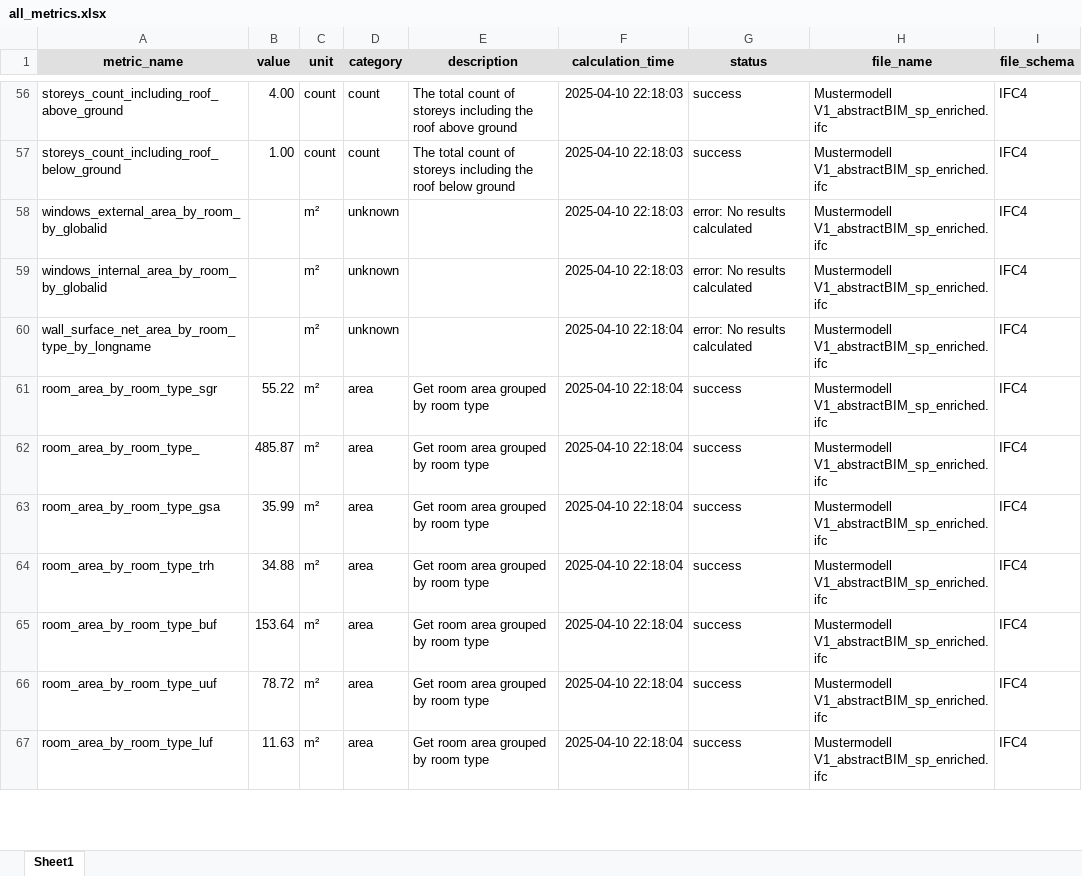
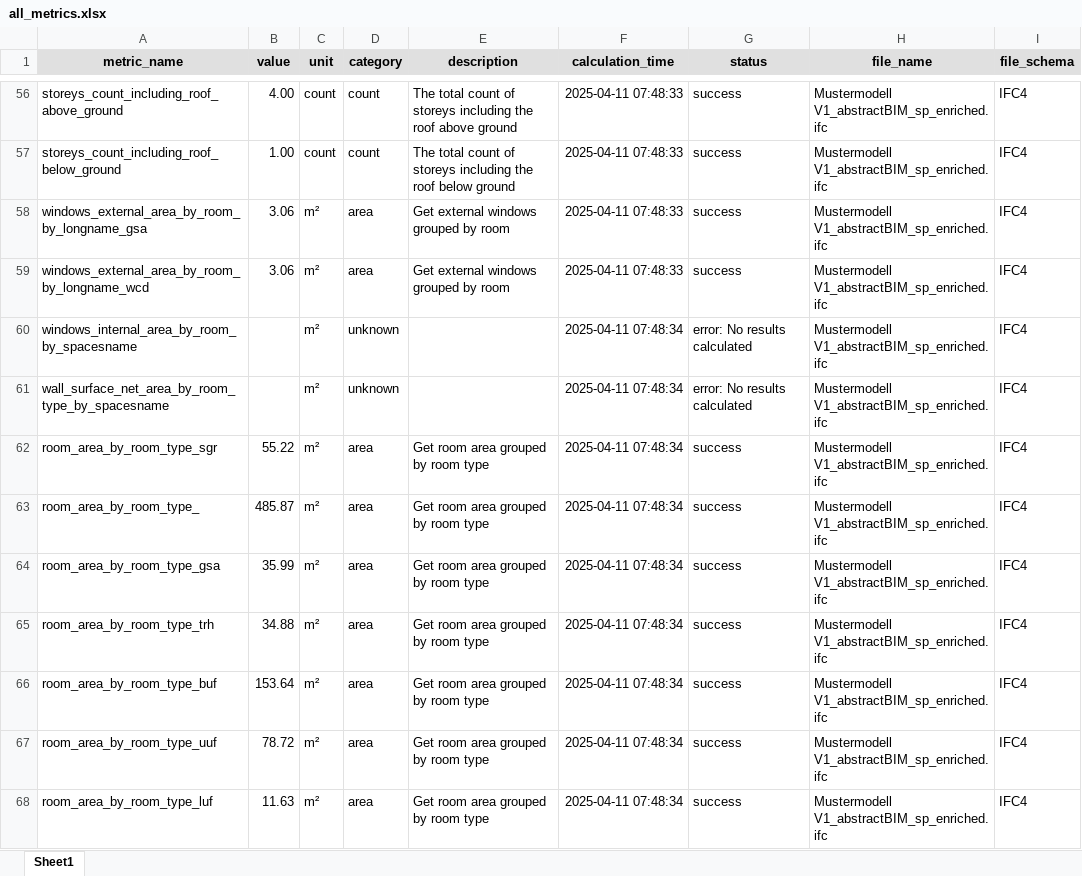
Before and after one commit to simondilhas/qto_buccaneer, an Excel workbook: examples/all_metrics.xlsx, sheet Sheet1, drawn as a sheet; only a part is shown, gaps mark what is left out; values as stored, in another font and other column widths than the file's, no borders; removed rows and columns are numbered as before the commit, all else as after; the diff covers the shown part only; the diff names each change by its address in the sheet, - before the commit and + after, or states it on an @@ line.

```diff
--- a/examples/all_metrics.xlsx (sheet Sheet1)
+++ b/examples/all_metrics.xlsx (sheet Sheet1)
-F56:F57 (calculation_time): 2025-04-10 22:18:03
+F56:F57 (calculation_time): 2025-04-11 07:48:33
-row 58: windows_external_area_by_room_by_globalid |  | m² | unknown |  | 2025-04-10 22:18:03 | error: No results calculated | Mustermodell V1_abstractBIM_sp_enriched.ifc | IFC4
+row 58: windows_external_area_by_room_by_longname_gsa | 3.06 | m² | area | Get external windows grouped by room | 2025-04-11 07:48:33 | success | Mustermodell V1_abstractBIM_sp_enriched.ifc | IFC4
+row 59: windows_external_area_by_room_by_longname_wcd | 3.06 | m² | area | Get external windows grouped by room | 2025-04-11 07:48:33 | success | Mustermodell V1_abstractBIM_sp_enriched.ifc | IFC4
-A60 (metric_name): windows_internal_area_by_room_by_globalid
+A60 (metric_name): windows_internal_area_by_room_by_spacesname
-F60 (calculation_time): 2025-04-10 22:18:03
+F60 (calculation_time): 2025-04-11 07:48:34
-A61 (metric_name): wall_surface_net_area_by_room_type_by_longname
+A61 (metric_name): wall_surface_net_area_by_room_type_by_spacesname
-F61:F68 (calculation_time): 2025-04-10 22:18:04
+F61:F68 (calculation_time): 2025-04-11 07:48:34
```
Also changed, not shown: 101 edited cells elsewhere in this sheet, 6 other files.
